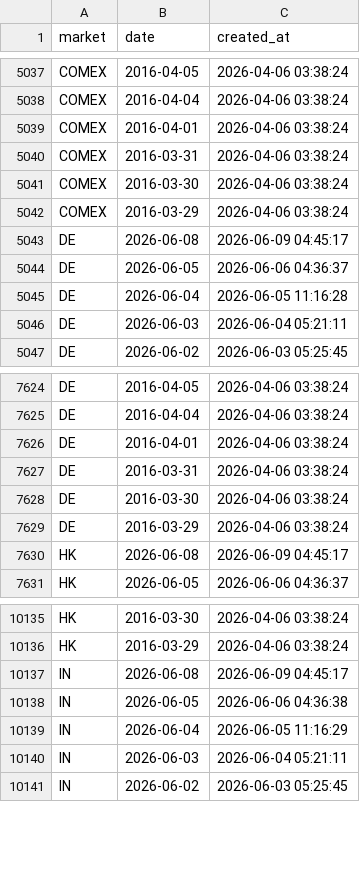
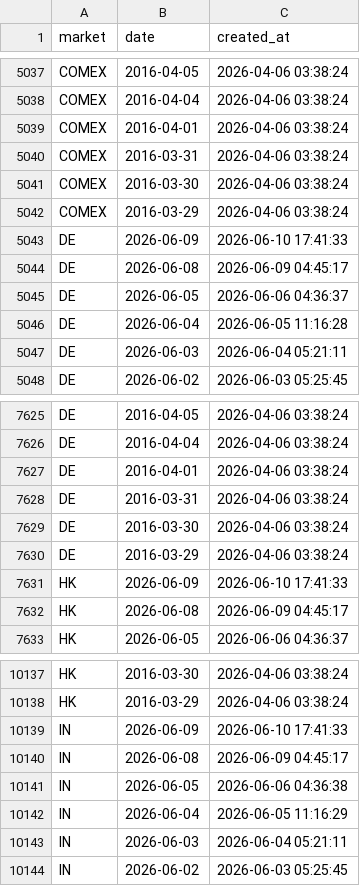
Before and after one commit to cc1024/market-data, a CSV file: data/trading_days.csv, drawn as a sheet; only a part is shown, gaps mark what is left out.

```diff
--- a/data/trading_days.csv
+++ b/data/trading_days.csv
@@ -5042,2 +5042,3 @@ COMEX,2016-03-30,2026-04-06 03:38:24
 COMEX,2016-03-29,2026-04-06 03:38:24
+DE,2026-06-09,2026-06-10 17:41:33
 DE,2026-06-08,2026-06-09 04:45:17
@@ -7629,2 +7630,3 @@ DE,2016-03-30,2026-04-06 03:38:24
 DE,2016-03-29,2026-04-06 03:38:24
+HK,2026-06-09,2026-06-10 17:41:33
 HK,2026-06-08,2026-06-09 04:45:17
@@ -10136,2 +10138,3 @@ HK,2016-03-30,2026-04-06 03:38:24
 HK,2016-03-29,2026-04-06 03:38:24
+IN,2026-06-09,2026-06-10 17:41:33
 IN,2026-06-08,2026-06-09 04:45:17
```
Also changed, not shown: data/latest_prices.csv, data/latest_prices_display.csv, 14 other files.
